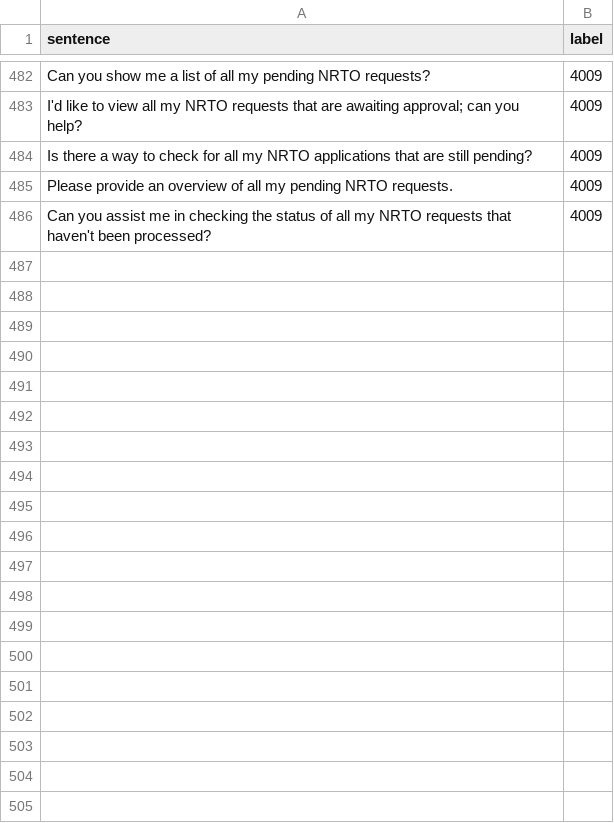
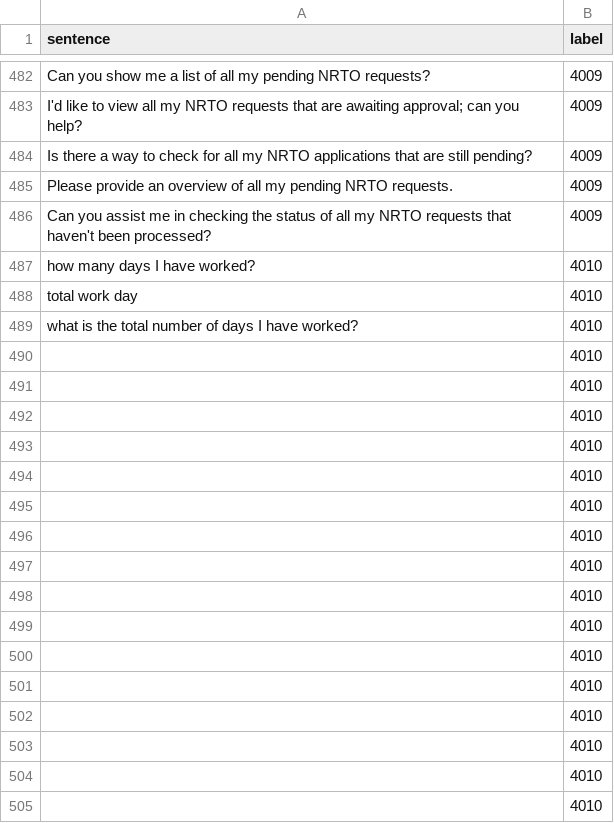
Before and after one commit to KaWengNg/DataSet, a CSV file: train_TAMS.csv, drawn as a sheet; only a part is shown, gaps mark what is left out; the diff covers the shown part only; the diff names each change by its address in the sheet, - before the commit and + after, or states it on an @@ line.

Commit message:
Update train_TAMS.csv

```diff
--- a/train_TAMS.csv
+++ b/train_TAMS.csv
+row 487: how many days I have worked? | 4010
+row 488: total work day | 4010
+row 489: what is the total number of days I have worked? | 4010
+row 490:  | 4010
+row 491:  | 4010
+row 492:  | 4010
+row 493:  | 4010
+row 494:  | 4010
+row 495:  | 4010
+row 496:  | 4010
+row 497:  | 4010
+row 498:  | 4010
+row 499:  | 4010
+row 500:  | 4010
+row 501:  | 4010
+row 502:  | 4010
+row 503:  | 4010
+row 504:  | 4010
+row 505:  | 4010
```
Also changed, not shown: 29 added rows elsewhere in this file.
